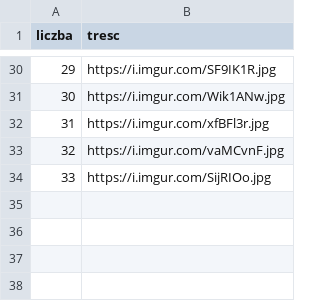
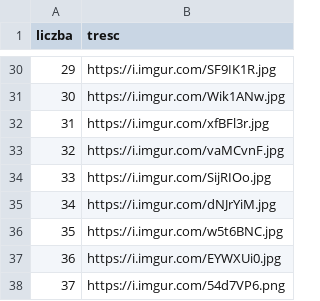
Before and after one commit to ocelothe/czarnkobot-discord, a CSV file: BotData/sheets/randomeme.csv, drawn as a sheet; only a part is shown, gaps mark what is left out.

```diff
--- a/BotData/sheets/randomeme.csv
+++ b/BotData/sheets/randomeme.csv
@@ -34 +34,5 @@ liczba,tresc
 33,https://i.imgur.com/SijRIOo.jpg
+34,https://i.imgur.com/dNJrYiM.jpg
+35,https://i.imgur.com/w5t6BNC.jpg
+36,https://i.imgur.com/EYWXUi0.jpg
+37,https://i.imgur.com/54d7VP6.png
```
Also changed, not shown: 11 other files.
